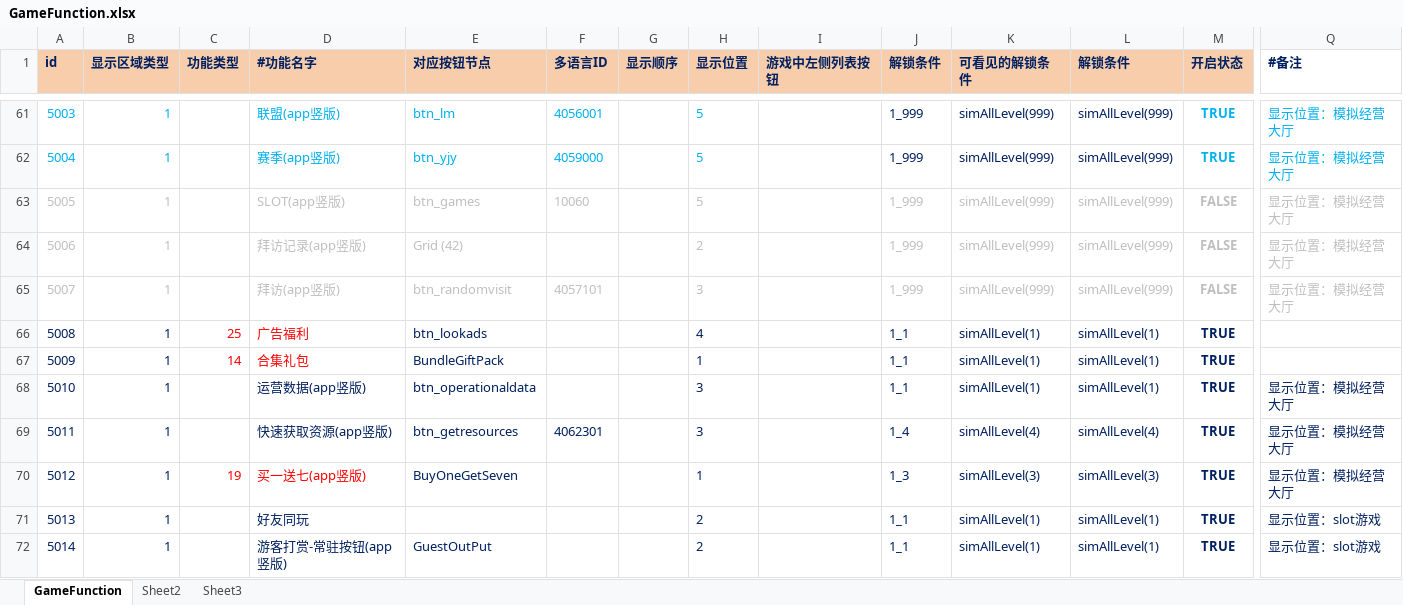
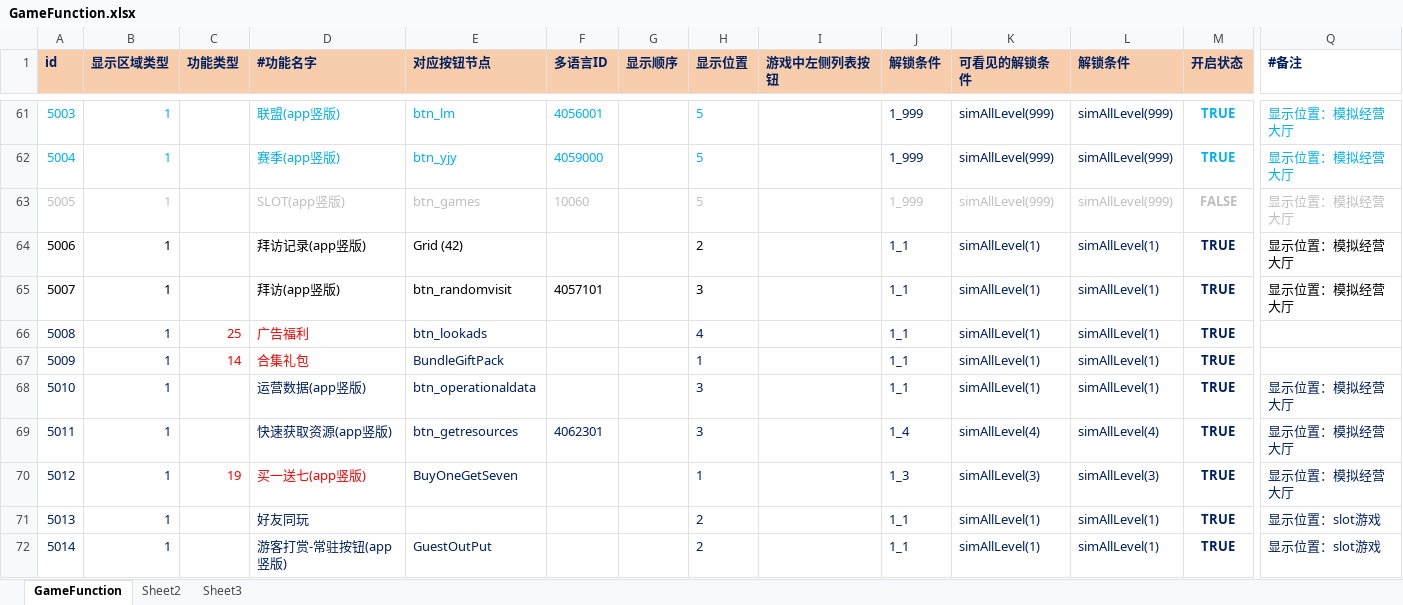
Before and after one commit to yanhailong/jjg2026, an Excel workbook: hall/resources/sample/GameFunction.xlsx, sheet GameFunction, drawn as a sheet; only a part is shown, gaps mark what is left out; values as stored, in another font and other column widths than the file's, no borders; conditional formats not drawn; the diff names each change by its address in the sheet, - before the commit and + after, or states it on an @@ line.

```diff
--- a/hall/resources/sample/GameFunction.xlsx (sheet GameFunction)
+++ b/hall/resources/sample/GameFunction.xlsx (sheet GameFunction)
-A64:B65 text colour: #BFBFBF
+A64:B65 text colour: black
-D64:E64 text colour: #BFBFBF
+D64:E64 text colour: black
-H64:H65 text colour: #BFBFBF
+H64:H65 text colour: black
-J64:J65 (解锁条件): 1_999
+J64:J65 (解锁条件): 1_1
-J64:M65 text colour: #BFBFBF
+J64:M65 text colour: #002060
-K64:K65 (可看见的解锁条件): simAllLevel(999)
+K64:K65 (可看见的解锁条件): simAllLevel(1)
-L64:L65 (解锁条件): simAllLevel(999)
+L64:L65 (解锁条件): simAllLevel(1)
-M64:M65 (开启状态): FALSE
+M64:M65 (开启状态): TRUE
-Q64:Q65 text colour: #BFBFBF
+Q64:Q65 text colour: black
-D65:F65 text colour: #BFBFBF
+D65:F65 text colour: black
```
Also changed, not shown: ploy/resources/sample/GameFunction.xlsx, poker/resources/sample/GameFunction.xlsx, 2 other files.
